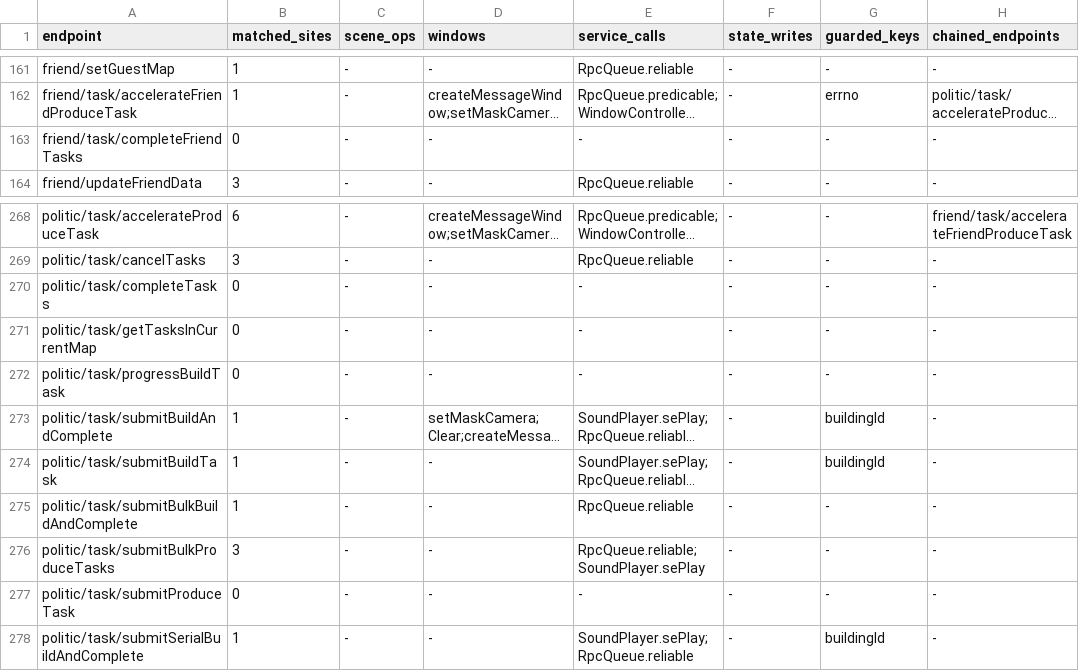
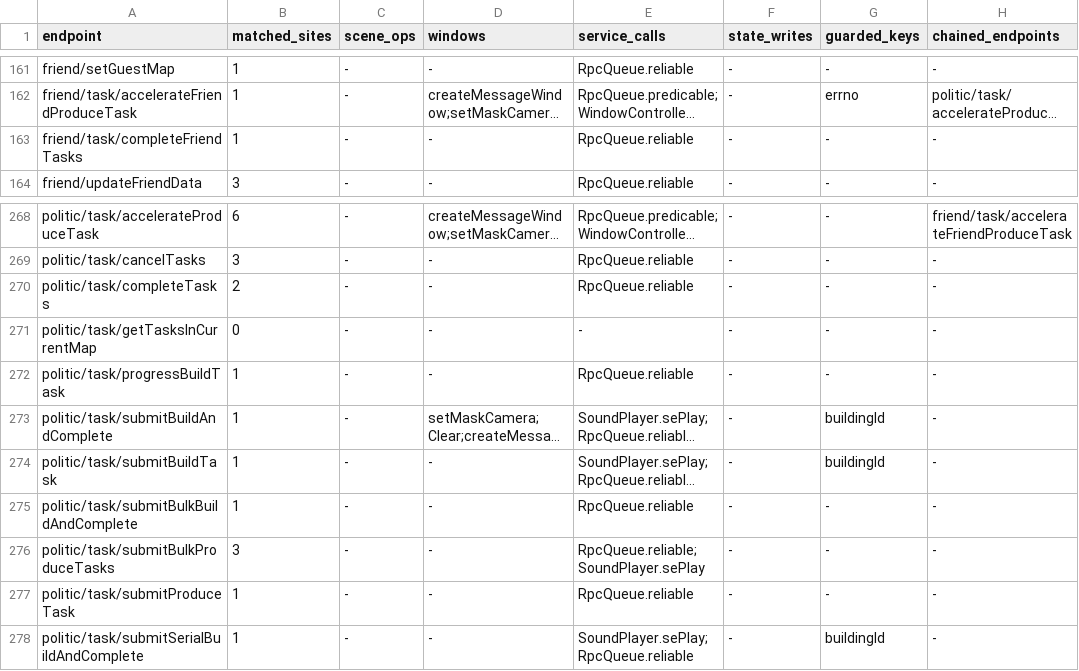
Before and after one commit to hcmjzq-png/onisoul-stub, a TSV file: docs/analysis/behavior_contract.tsv, drawn as a sheet; only a part is shown, gaps mark what is left out; long unchanged cells end in …; the diff names each change by its address in the sheet, - before the commit and + after, or states it on an @@ line.

Commit message:
fix(analysis): 递归扫描 2034 个源码文件，5 个未定位站点归零（650/0/0）

```diff
--- a/docs/analysis/behavior_contract.tsv
+++ b/docs/analysis/behavior_contract.tsv
-B163 (matched_sites): 0
+B163 (matched_sites): 1
-E163 (service_calls): -
+E163 (service_calls): RpcQueue.reliable
-B270 (matched_sites): 0
+B270 (matched_sites): 2
-E270 (service_calls): -
+E270 (service_calls): RpcQueue.reliable
-B272 (matched_sites): 0
+B272 (matched_sites): 1
-E272 (service_calls): -
+E272 (service_calls): RpcQueue.reliable
-B277 (matched_sites): 0
+B277 (matched_sites): 1
-E277 (service_calls): -
+E277 (service_calls): RpcQueue.reliable
```
Also changed, not shown: 2 other files.
